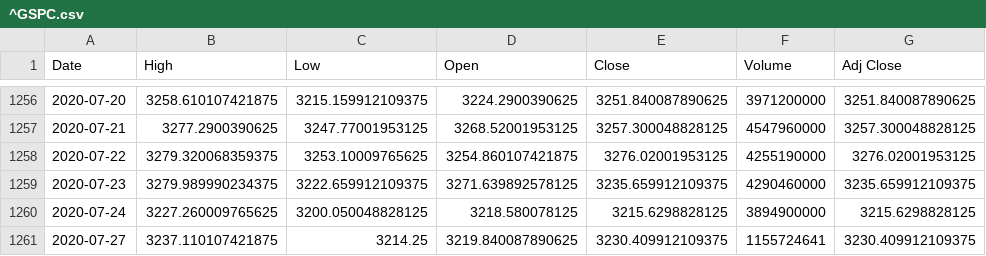
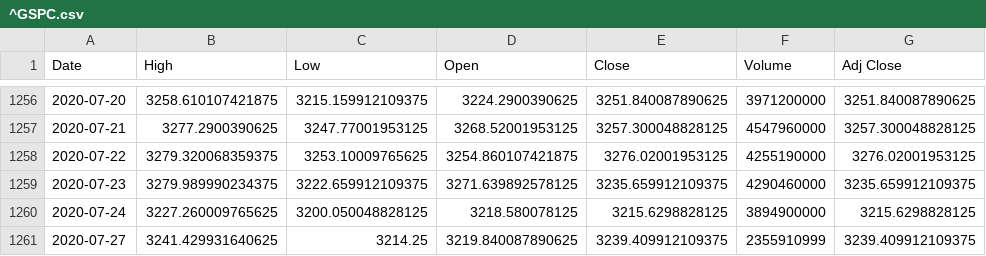
Before and after one commit to am16br/COP4521, a CSV file: Website/^GSPC.csv, drawn as a sheet; only a part is shown, gaps mark what is left out.

```diff
--- a/Website/^GSPC.csv
+++ b/Website/^GSPC.csv
@@ -1260,2 +1260,2 @@ Date,High,Low,Open,Close,Volume,Adj Close
 2020-07-24,3227.260009765625,3200.050048828125,3218.580078125,3215.6298828125,3894900000,3215.6298828125
-2020-07-27,3237.110107421875,3214.25,3219.840087890625,3230.409912109375,1155724641,3230.409912109375
+2020-07-27,3241.429931640625,3214.25,3219.840087890625,3239.409912109375,2355910999,3239.409912109375
```
Also changed, not shown: 3 other files.
